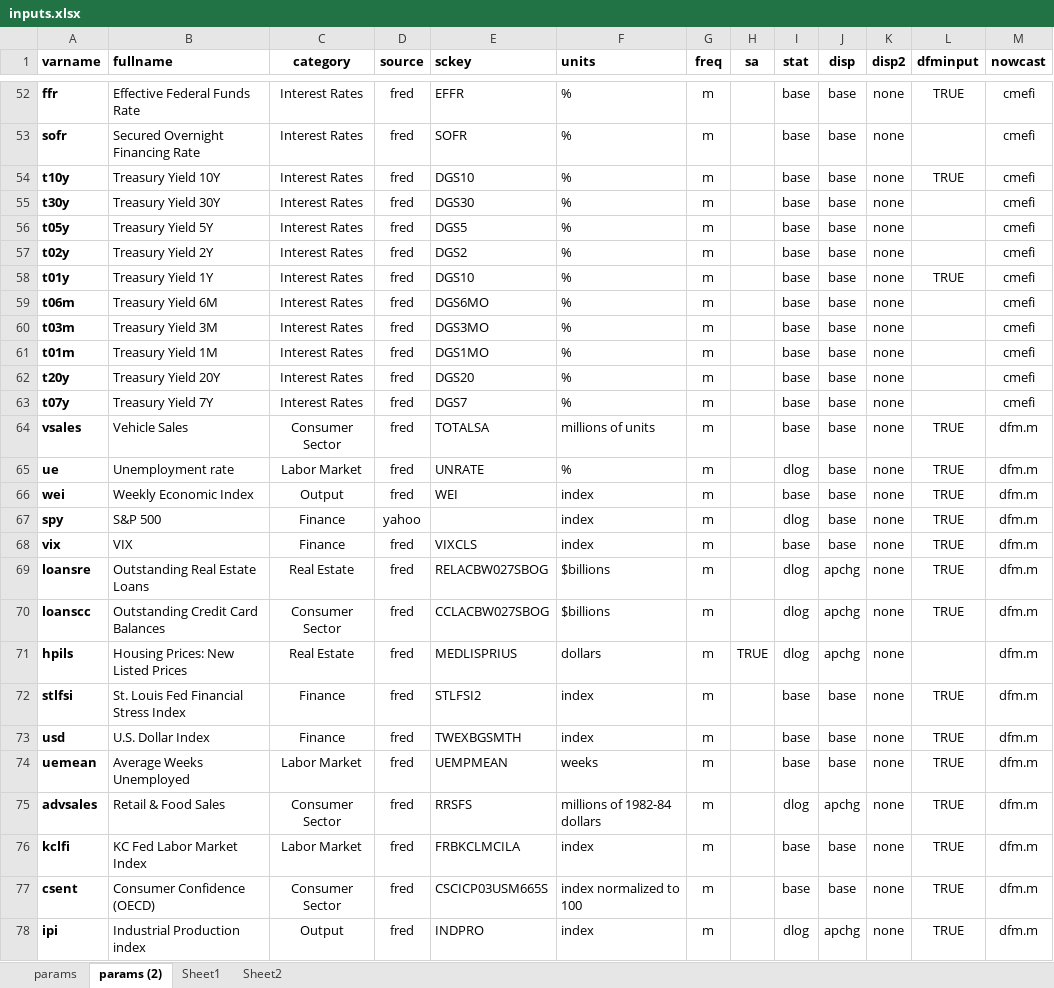
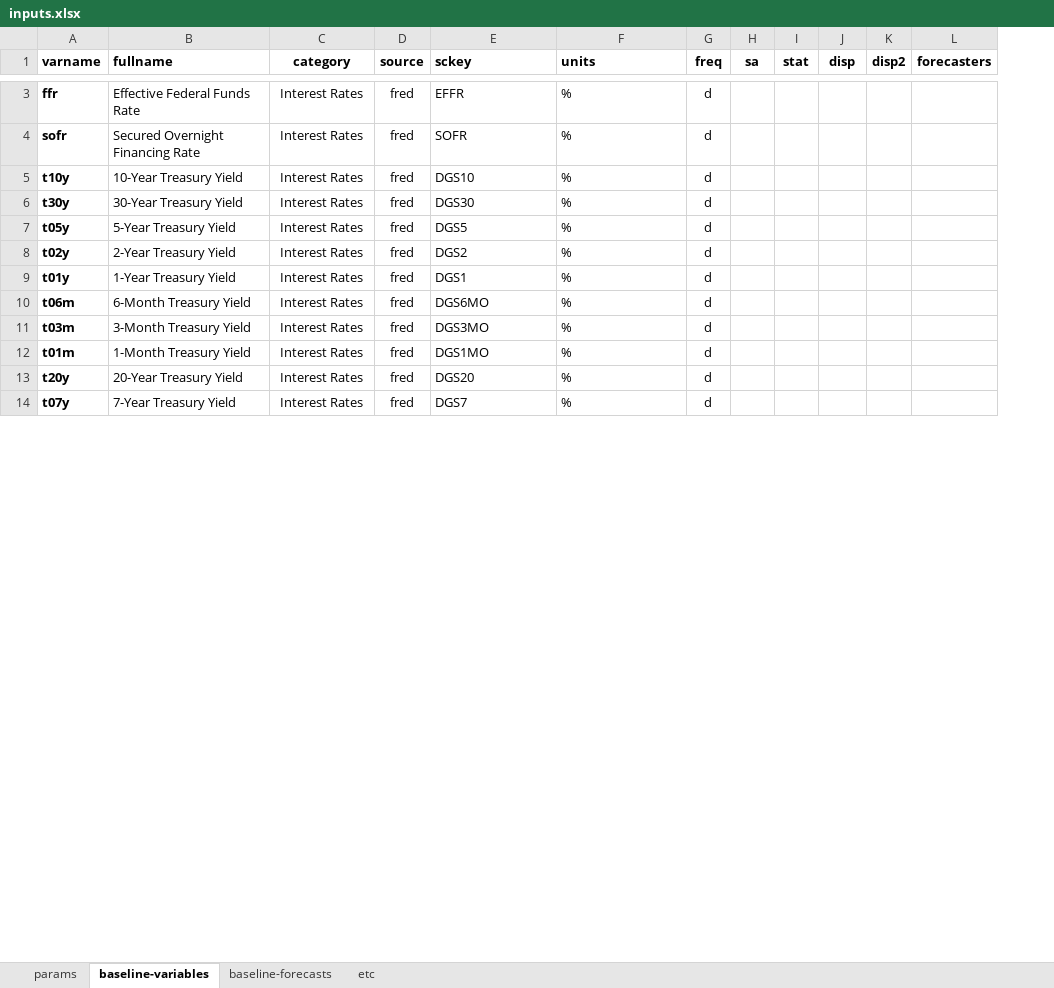
Before and after one commit to cmefi/econforecasting-r, an Excel workbook: model-inputs/inputs.xlsx, sheet baseline-variables, drawn as a sheet; only a part is shown, gaps mark what is left out; values as stored, in another font and other column widths than the file's, no borders; conditional formats and table styles not drawn; removed rows and columns are numbered as before the commit, all else as after; the diff covers the shown part only; the diff names each change by its address in the sheet, - before the commit and + after, or states it on an @@ line.

Commit message:
Started new data import file for baseline forecasting (v0.14)

```diff
--- a/model-inputs/inputs.xlsx (sheet baseline-variables)
+++ b/model-inputs/inputs.xlsx (sheet baseline-variables)
-sheet tab: params (2)
+sheet tab: baseline-variables
-sheet tab: Sheet1
+sheet tab: etc
-sheet tab: Sheet2
+sheet tab: baseline-forecasts
@@ sheet tab order changed: params | baseline-variables | baseline-forecasts | etc @@
-column L (dfminput), rows 52-58: TRUE |  | TRUE |  |  |  | TRUE
-column M (nowcast), rows 52-63: all cmefi
+column L (forecasters), empty
-G3:G14 (freq): m
+G3:G14 (freq): d
-I3:I14 (stat): base
+I3:I14 (stat): (empty)
-J3:J14 (disp): base
+J3:J14 (disp): (empty)
-K3:K14 (disp2): none
+K3:K14 (disp2): (empty)
-B5 (fullname): Treasury Yield 10Y
+B5 (fullname): 10-Year Treasury Yield
-B6 (fullname): Treasury Yield 30Y
+B6 (fullname): 30-Year Treasury Yield
-B7 (fullname): Treasury Yield 5Y
+B7 (fullname): 5-Year Treasury Yield
-B8 (fullname): Treasury Yield 2Y
+B8 (fullname): 2-Year Treasury Yield
-B9 (fullname): Treasury Yield 1Y
+B9 (fullname): 1-Year Treasury Yield
-E9 (sckey): DGS10
+E9 (sckey): DGS1
-B10 (fullname): Treasury Yield 6M
+B10 (fullname): 6-Month Treasury Yield
-B11 (fullname): Treasury Yield 3M
+B11 (fullname): 3-Month Treasury Yield
-B12 (fullname): Treasury Yield 1M
+B12 (fullname): 1-Month Treasury Yield
-B13 (fullname): Treasury Yield 20Y
+B13 (fullname): 20-Year Treasury Yield
-B14 (fullname): Treasury Yield 7Y
+B14 (fullname): 7-Year Treasury Yield
-row 64: vsales | Vehicle Sales | Consumer Sector | fred | TOTALSA | millions of units | m |  | base | base | none | TRUE | dfm.m
-row 65: ue | Unemployment rate | Labor Market | fred | UNRATE | % | m |  | dlog | base | none | TRUE | dfm.m
-row 66: wei | Weekly Economic Index | Output | fred | WEI | index | m |  | base | base | none | TRUE | dfm.m
-row 67: spy | S&P 500 | Finance | yahoo |  | index | m |  | dlog | base | none | TRUE | dfm.m
-row 68: vix | VIX | Finance | fred | VIXCLS | index | m |  | base | base | none | TRUE | dfm.m
-row 69: loansre | Outstanding Real Estate Loans | Real Estate | fred | RELACBW027SBOG | $billions | m |  | dlog | apchg | none | TRUE | dfm.m
-row 70: loanscc | Outstanding Credit Card Balances | Consumer Sector | fred | CCLACBW027SBOG | $billions | m |  | dlog | apchg | none | TRUE | dfm.m
-row 71: hpils | Housing Prices: New Listed Prices | Real Estate | fred | MEDLISPRIUS | dollars | m | TRUE | dlog | apchg | none |  | dfm.m
-row 72: stlfsi | St. Louis Fed Financial Stress Index | Finance | fred | STLFSI2 | index | m |  | base | base | none | TRUE | dfm.m
-row 73: usd | U.S. Dollar Index | Finance | fred | TWEXBGSMTH | index | m |  | base | base | none | TRUE | dfm.m
-row 74: uemean | Average Weeks Unemployed | Labor Market | fred | UEMPMEAN | weeks | m |  | base | base | none | TRUE | dfm.m
-row 75: advsales | Retail & Food Sales | Consumer Sector | fred | RRSFS | millions of 1982-84 dollars | m |  | dlog | apchg | none | TRUE | dfm.m
-row 76: kclfi | KC Fed Labor Market Index | Labor Market | fred | FRBKCLMCILA | index | m |  | base | base | none | TRUE | dfm.m
-row 77: csent | Consumer Confidence (OECD) | Consumer Sector | fred | CSCICP03USM665S | index normalized to 100 | m |  | base | base | none | TRUE | dfm.m
-row 78: ipi | Industrial Production index | Output | fred | INDPRO | index | m |  | dlog | apchg | none | TRUE | dfm.m
```
Also changed, not shown: 5 added rows, 59 removed rows and 5 edited cells elsewhere in this sheet, sheet baseline-forecasts, 3 other files.
